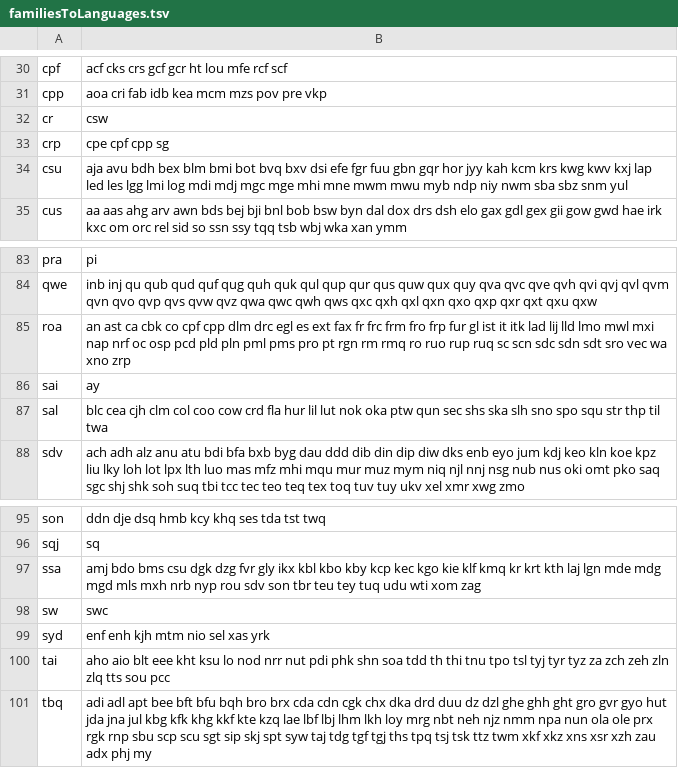
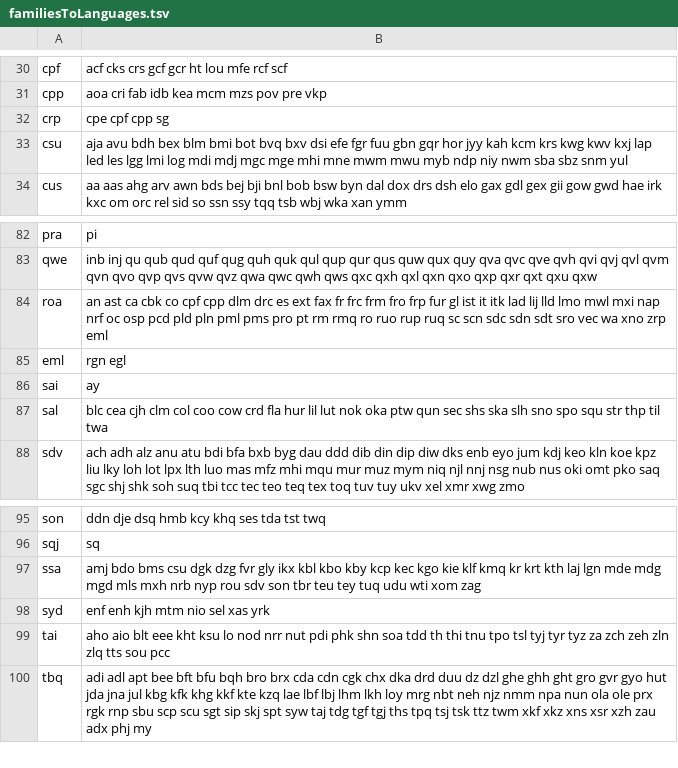
Before and after one commit to conradarcturus/lang-metadata, a TSV file: public/iso/familiesToLanguages.tsv, drawn as a sheet; only a part is shown, gaps mark what is left out.

```diff
--- a/public/iso/familiesToLanguages.tsv
+++ b/public/iso/familiesToLanguages.tsv
@@ -31,3 +31,2 @@ cpf	acf cks crs gcf gcr ht lou mfe rcf scf
 cpp	aoa cri fab idb kea mcm mzs pov pre vkp
-cr	csw
 crp	cpe cpf cpp sg
@@ -84,3 +83,4 @@ pra	pi
 qwe	inb inj qu qub qud quf qug quh quk qul qup qur qus quw qux quy qva qvc qve qvh qvi qvj qvl qvm qvn qvo qvp qvs qvw qvz qwa qwc qwh qws qxc qxh qxl qxn qxo qxp qxr qxt qxu qxw
-roa	an ast ca cbk co cpf cpp dlm drc egl es ext fax fr frc frm fro frp fur gl ist it itk lad lij lld lmo mwl mxi nap nrf oc osp pcd pld pln pml pms pro pt rgn rm rmq ro ruo rup ruq sc scn sdc sdn sdt sro vec wa xno zrp
+roa	an ast ca cbk co cpf cpp dlm drc es ext fax fr frc frm fro frp fur gl ist it itk lad lij lld lmo mwl mxi nap nrf oc osp pcd pld pln pml pms pro pt rm rmq ro ruo rup ruq sc scn sdc sdn sdt sro vec wa xno zrp eml
+eml	rgn egl
 sai	ay
@@ -97,3 +97,2 @@ sqj	sq
 ssa	amj bdo bms csu dgk dzg fvr gly ikx kbl kbo kby kcp kec kgo kie klf kmq kr krt kth laj lgn mde mdg mgd mls mxh nrb nyp rou sdv son tbr teu tey tuq udu wti xom zag
-sw	swc
 syd	enf enh kjh mtm nio sel xas yrk
```
Also changed, not shown: public/iso/manualGlottocodeToISO.tsv, public/languages.tsv, 15 other files.
